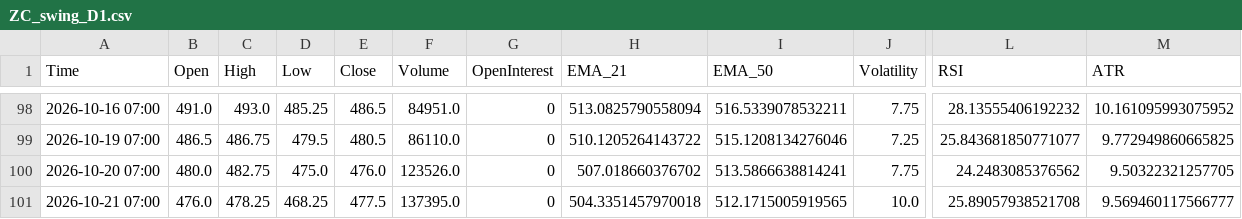
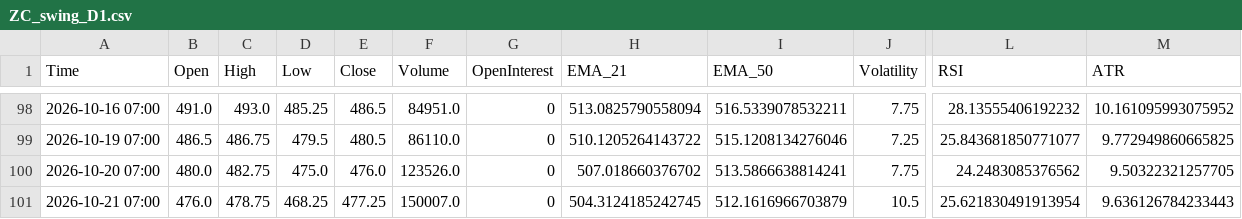
Before and after one commit to Thang-Cbot/dashboard, a CSV file: Data/output/ZC_swing_D1.csv, drawn as a sheet; only a part is shown, gaps mark what is left out; the diff names each change by its address in the sheet, - before the commit and + after, or states it on an @@ line.

```diff
--- a/Data/output/ZC_swing_D1.csv
+++ b/Data/output/ZC_swing_D1.csv
-C101 (High): 478.25
+C101 (High): 478.75
-E101 (Close): 477.5
+E101 (Close): 477.25
-F101 (Volume): 137395.0
+F101 (Volume): 150007.0
-H101 (EMA_21): 504.3351457970018
+H101 (EMA_21): 504.3124185242745
-I101 (EMA_50): 512.1715005919565
+I101 (EMA_50): 512.1616966703879
-J101 (Volatility): 10.0
+J101 (Volatility): 10.5
-L101 (RSI): 25.89057938521708
+L101 (RSI): 25.621830491913954
-M101 (ATR): 9.569460117566777
+M101 (ATR): 9.636126784233443
```
Also changed, not shown: Data/output/ZC_active_D1.csv, Data/output/ZW_swing_D1.csv, 8 other files.
